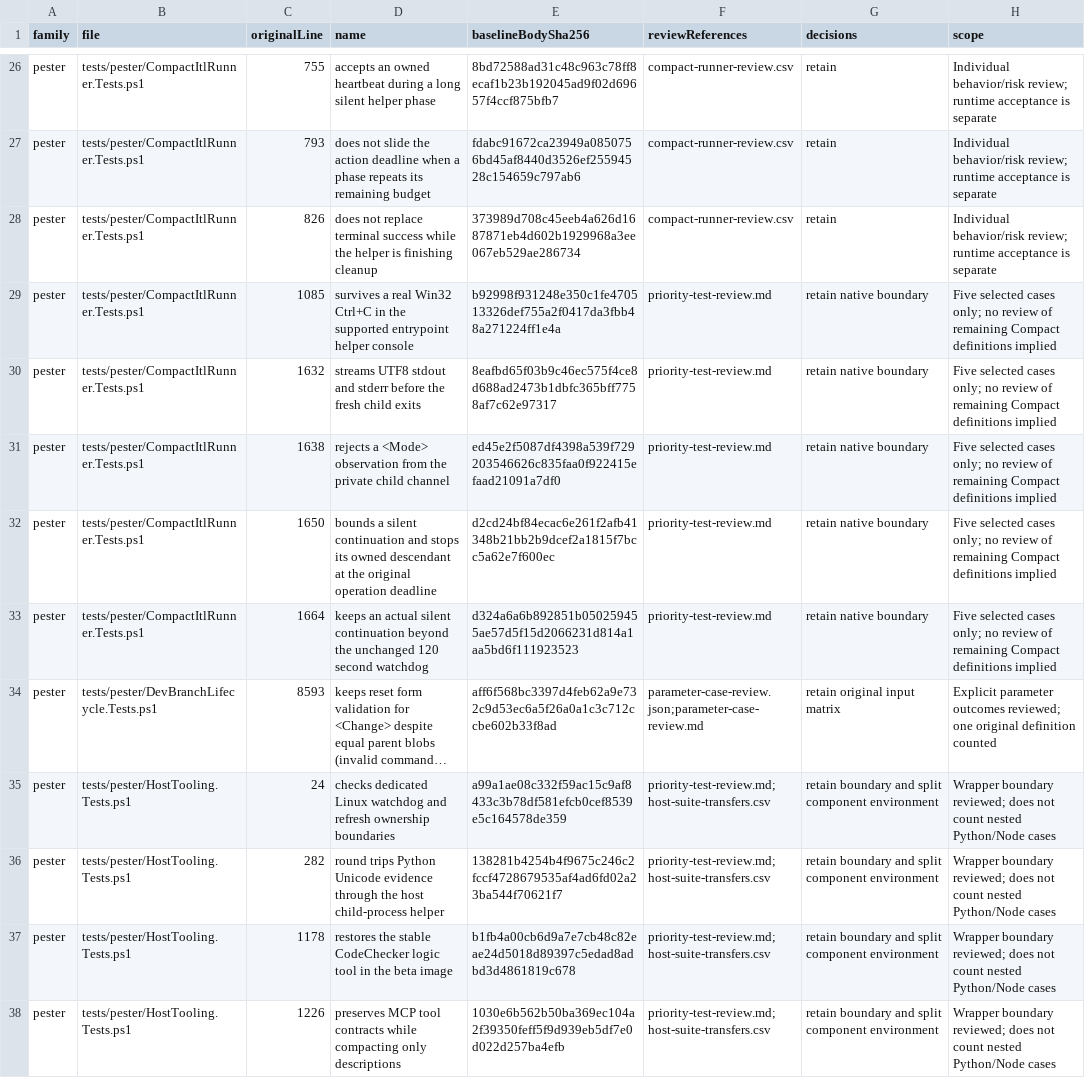
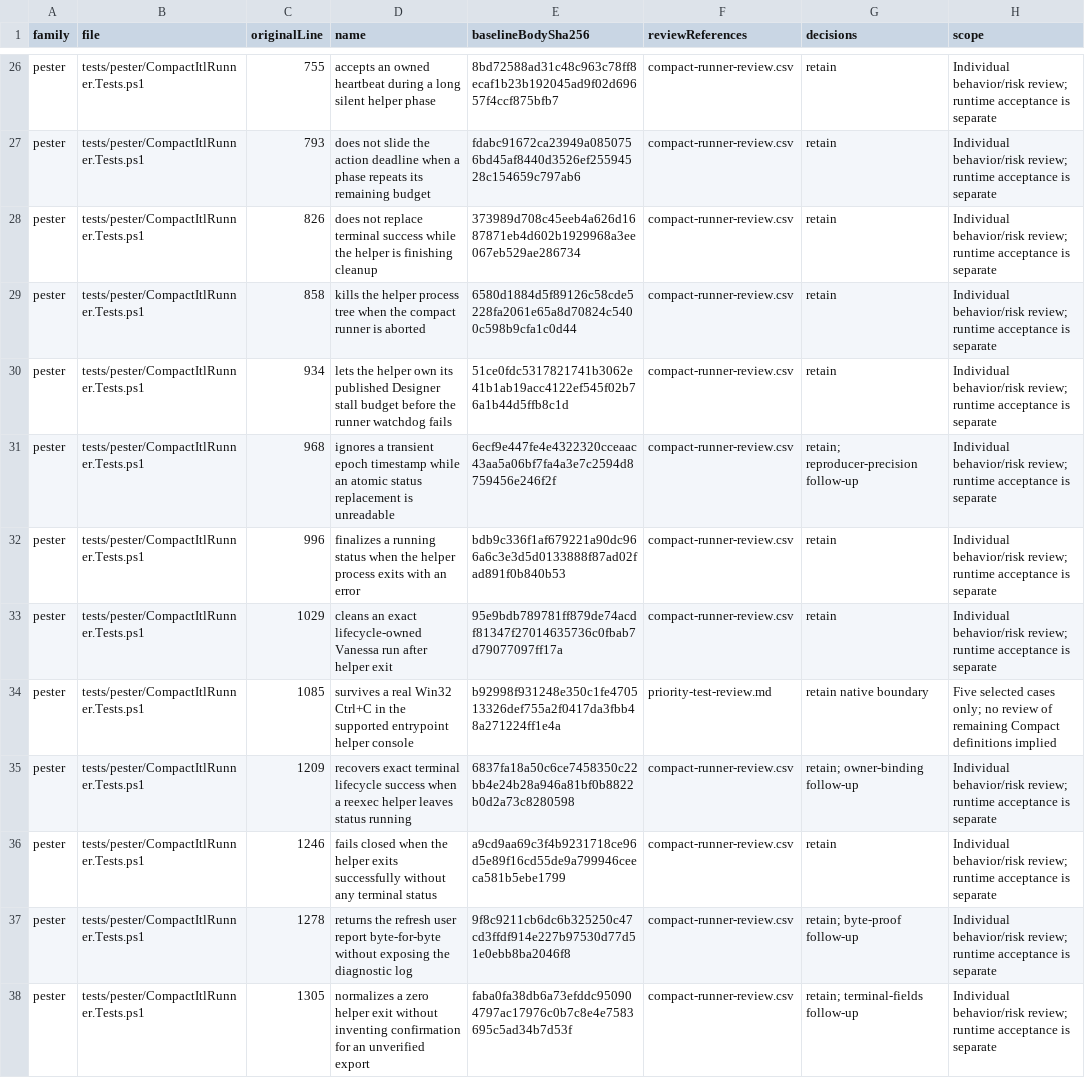
Before and after one commit to xmentosx/1c-agent-workflow, a CSV file: openspec/changes/redesign-source-delivery/evidence/review-index.csv, drawn as a sheet; only a part is shown, gaps mark what is left out; the shorter side is filled out with more unchanged rows; long unchanged cells end in …; the diff covers the shown part only; the diff names each change by its address in the sheet, - before the commit and + after, or states it on an @@ line.

Commit message:
refactor(tests): isolate compact runner fixtures from console interruption

```diff
--- a/openspec/changes/redesign-source-delivery/evidence/review-index.csv
+++ b/openspec/changes/redesign-source-delivery/evidence/review-index.csv
+row 29: pester | tests/pester/CompactItlRunner.Tests.ps1 | 858 | kills the helper process tree when the compact runner is aborted | 6580d1884d5f89126c58cde5228fa2061e65a8d70824c5400c598b9cfa1c0d44 | compact-runner-review.csv | retain | Individual behavior/risk review; runtime acceptance is separate
+row 30: pester | tests/pester/CompactItlRunner.Tests.ps1 | 934 | lets the helper own its published Designer stall budget before the runner watchdog fails | 51ce0fdc5317821741b3062e41b1ab19acc4122ef545f02b76a1b44d5ffb8c1d | compact-runner-review.csv | retain | Individual behavior/risk review; runtime acceptance is separate
+row 31: pester | tests/pester/CompactItlRunner.Tests.ps1 | 968 | ignores a transient epoch timestamp while an atomic status replacement is unreadable | 6ecf9e447fe4e4322320cceaac43aa5a06bf7fa4a3e7c2594d8759456e246f2f | compact-runner-review.csv | retain; reproducer-precision follow-up | Individual behavior/risk review; runtime acceptance is separate
+row 32: pester | tests/pester/CompactItlRunner.Tests.ps1 | 996 | finalizes a running status when the helper process exits with an error | bdb9c336f1af679221a90dc966a6c3e3d5d0133888f87ad02fad891f0b840b53 | compact-runner-review.csv | retain | Individual behavior/risk review; runtime acceptance is separate
+row 33: pester | tests/pester/CompactItlRunner.Tests.ps1 | 1029 | cleans an exact lifecycle-owned Vanessa run after helper exit | 95e9bdb789781ff879de74acdf81347f27014635736c0fbab7d79077097ff17a | compact-runner-review.csv | retain | Individual behavior/risk review; runtime acceptance is separate
+row 35: pester | tests/pester/CompactItlRunner.Tests.ps1 | 1209 | recovers exact terminal lifecycle success when a reexec helper leaves status running | 6837fa18a50c6ce7458350c22bb4e24b28a946a81bf0b8822b0d2a73c8280598 | compact-runner-review.csv | retain; owner-binding follow-up | Individual behavior/risk review; runtime acceptance is separate
+row 36: pester | tests/pester/CompactItlRunner.Tests.ps1 | 1246 | fails closed when the helper exits successfully without any terminal status | a9cd9aa69c3f4b9231718ce96d5e89f16cd55de9a799946ceeca581b5ebe1799 | compact-runner-review.csv | retain | Individual behavior/risk review; runtime acceptance is separate
+row 37: pester | tests/pester/CompactItlRunner.Tests.ps1 | 1278 | returns the refresh user report byte-for-byte without exposing the diagnostic log | 9f8c9211cb6dc6b325250c47cd3ffdf914e227b97530d77d51e0ebb8ba2046f8 | compact-runner-review.csv | retain; byte-proof follow-up | Individual behavior/risk review; runtime acceptance is separate
+row 38: pester | tests/pester/CompactItlRunner.Tests.ps1 | 1305 | normalizes a zero helper exit without inventing confirmation for an unverified export | faba0fa38db6a73efddc950904797ac17976c0b7c8e4e7583695c5ad34b7d53f | compact-runner-review.csv | retain; terminal-fields follow-up | Individual behavior/risk review; runtime acceptance is separate
```
Also changed, not shown: 9 added rows elsewhere in this file, 15 other files.
